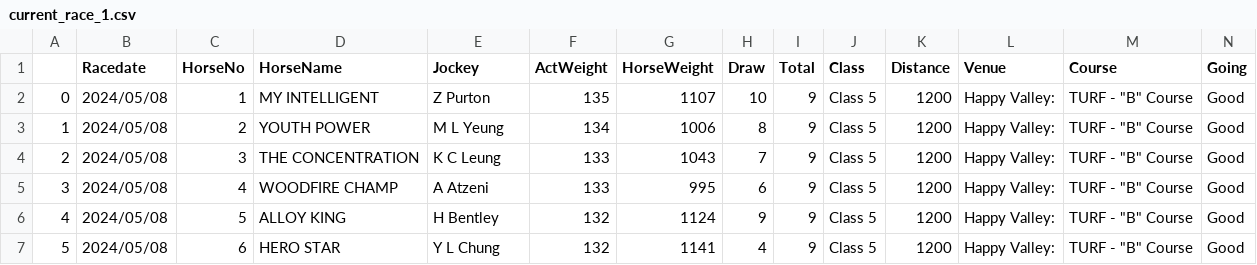
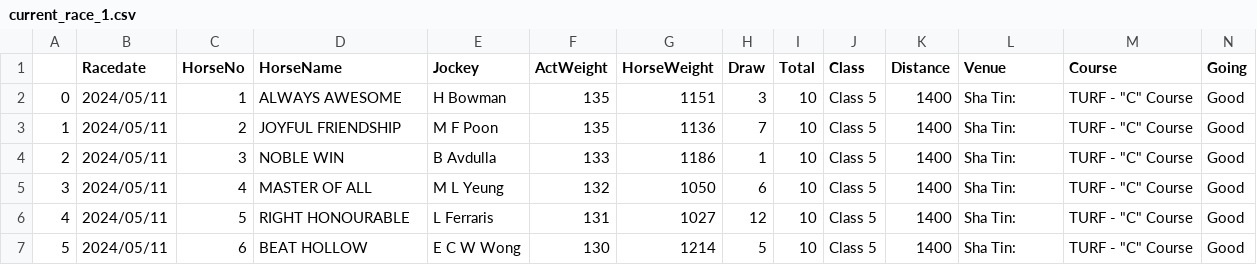
Before and after one commit to monkeynyp/horsegame, a CSV file: racecard/data/current_race_1.csv, drawn as a sheet; only a part is shown; the diff covers the shown part only.

```diff
--- a/racecard/data/current_race_1.csv
+++ b/racecard/data/current_race_1.csv
@@ -1,7 +1,7 @@
 ,Racedate,HorseNo,HorseName,Jockey,ActWeight,HorseWeight,Draw,Total,Class,Distance,Venue,Course,Going
-0,2024/05/08,1,MY INTELLIGENT,Z Purton,135,1107,10,9,Class 5,1200,Happy Valley:,"TURF - ""B"" Course",Good
-1,2024/05/08,2,YOUTH POWER,M L Yeung,134,1006,8,9,Class 5,1200,Happy Valley:,"TURF - ""B"" Course",Good
-2,2024/05/08,3,THE CONCENTRATION,K C Leung,133,1043,7,9,Class 5,1200,Happy Valley:,"TURF - ""B"" Course",Good
-3,2024/05/08,4,WOODFIRE CHAMP,A Atzeni,133,995,6,9,Class 5,1200,Happy Valley:,"TURF - ""B"" Course",Good
-4,2024/05/08,5,ALLOY KING,H Bentley,132,1124,9,9,Class 5,1200,Happy Valley:,"TURF - ""B"" Course",Good
-5,2024/05/08,6,HERO STAR,Y L Chung,132,1141,4,9,Class 5,1200,Happy Valley:,"TURF - ""B"" Course",Good
+0,2024/05/11,1,ALWAYS AWESOME,H Bowman,135,1151,3,10,Class 5,1400,Sha Tin:,"TURF - ""C"" Course",Good
+1,2024/05/11,2,JOYFUL FRIENDSHIP,M F Poon,135,1136,7,10,Class 5,1400,Sha Tin:,"TURF - ""C"" Course",Good
+2,2024/05/11,3,NOBLE WIN,B Avdulla,133,1186,1,10,Class 5,1400,Sha Tin:,"TURF - ""C"" Course",Good
+3,2024/05/11,4,MASTER OF ALL,M L Yeung,132,1050,6,10,Class 5,1400,Sha Tin:,"TURF - ""C"" Course",Good
+4,2024/05/11,5,RIGHT HONOURABLE,L Ferraris,131,1027,12,10,Class 5,1400,Sha Tin:,"TURF - ""C"" Course",Good
+5,2024/05/11,6,BEAT HOLLOW,E C W Wong,130,1214,5,10,Class 5,1400,Sha Tin:,"TURF - ""C"" Course",Good
```
Also changed, not shown: 2 added rows and 59 edited cells elsewhere in this file, racecard/data/current_race_2.csv, racecard/data/current_race_3.csv, 51 other files.
